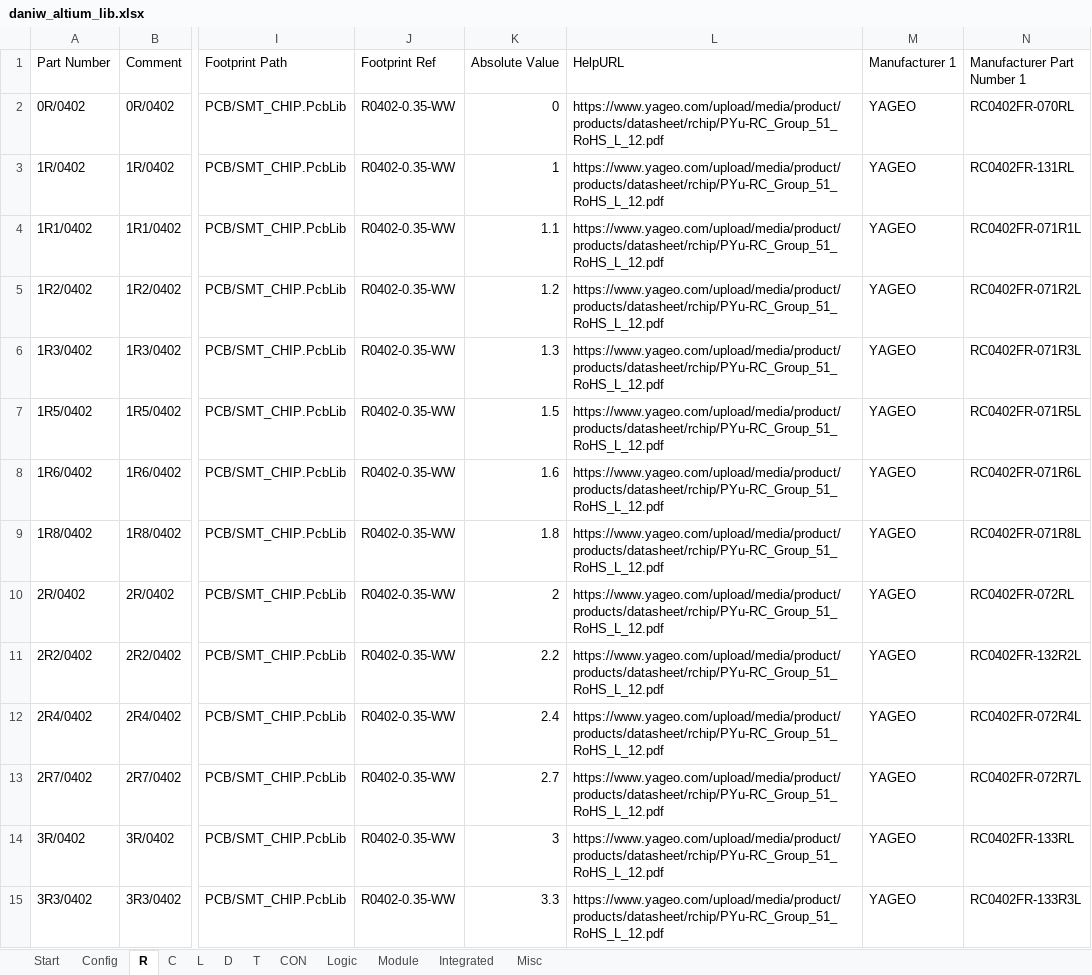
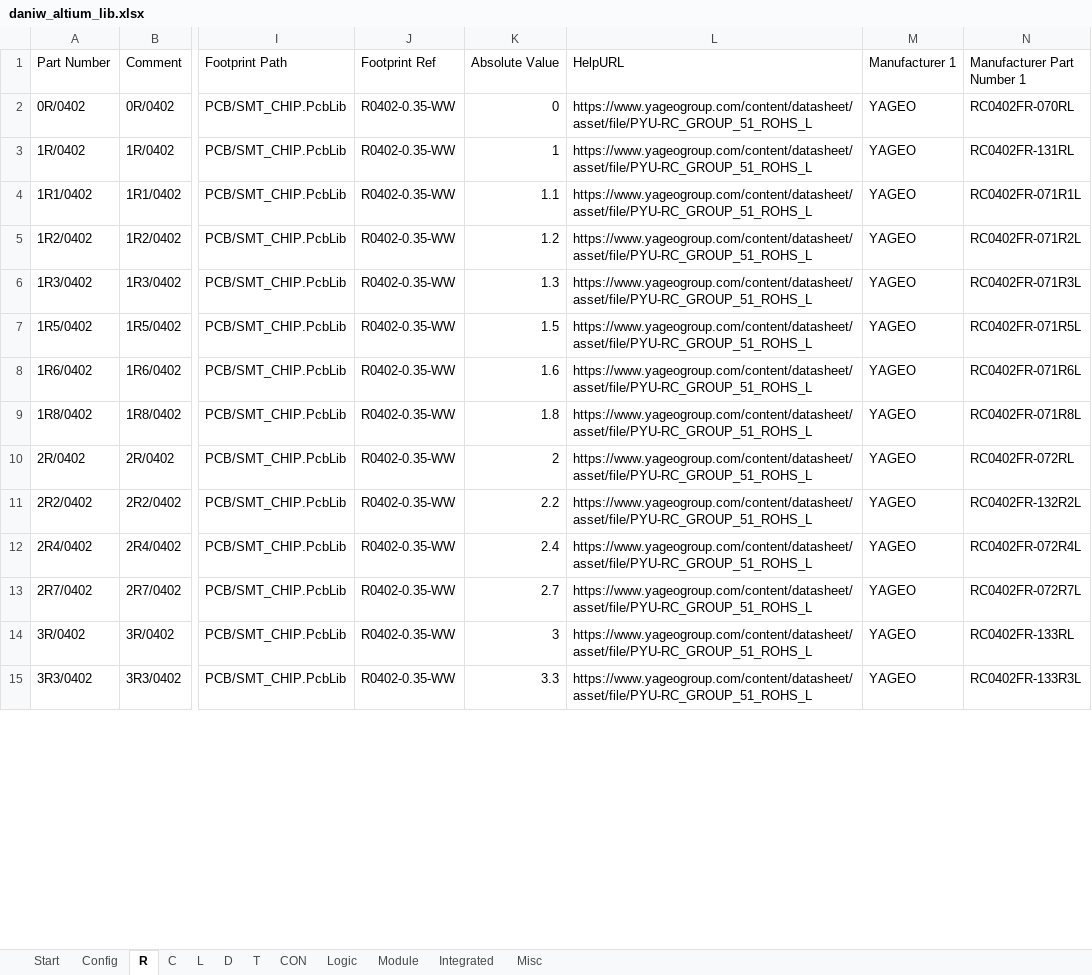
Before and after one commit to daniw/altium_lib, an Excel workbook: daniw_altium_lib.xlsx, sheet R, drawn as a sheet; only a part is shown, gaps mark what is left out; values as stored, in another font and other column widths than the file's, no borders; conditional formats not drawn; the diff covers the shown part only; the diff names each change by its address in the sheet, - before the commit and + after, or states it on an @@ line.

Commit message:
Datasheet links updated (Yageo resistors, thyristor)

```diff
--- a/daniw_altium_lib.xlsx (sheet R)
+++ b/daniw_altium_lib.xlsx (sheet R)
-L2:L15 (HelpURL): https://www.yageo.com/upload/media/product/products/datasheet/rchip/PYu-RC_Group_51_RoHS_L_12.pdf
+L2:L15 (HelpURL): https://www.yageogroup.com/content/datasheet/asset/file/PYU-RC_GROUP_51_ROHS_L
```
Also changed, not shown: 527 edited cells elsewhere in this sheet, sheet D, 1 other file.
